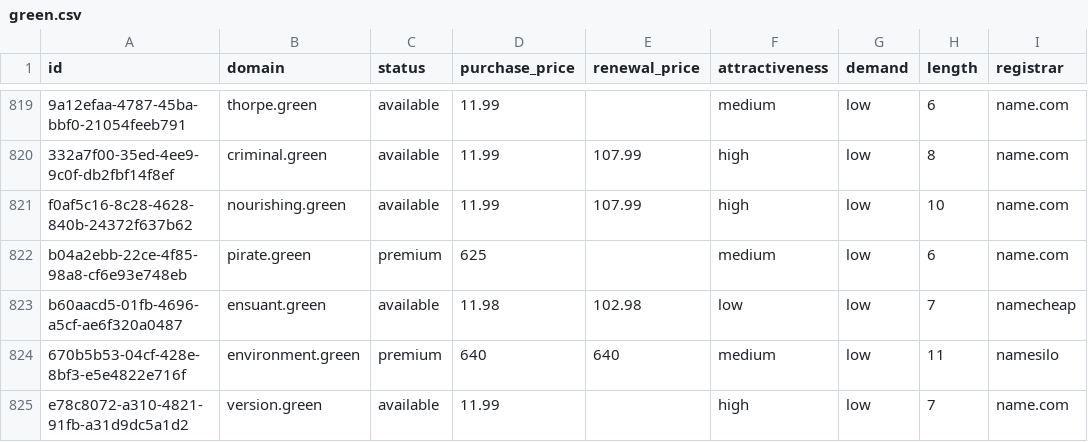
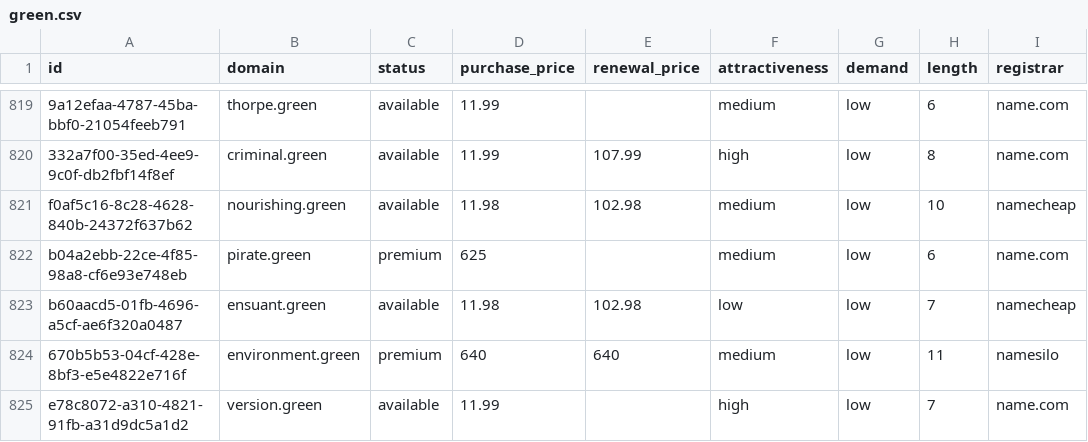
Before and after one commit to UniqueDomains/green-oneword-domains, a CSV file: green.csv, drawn as a sheet; only a part is shown, gaps mark what is left out; the diff names each change by its address in the sheet, - before the commit and + after, or states it on an @@ line.

Commit message:
Domains update

```diff
--- a/green.csv
+++ b/green.csv
-D821 (purchase_price): 11.99
+D821 (purchase_price): 11.98
-E821 (renewal_price): 107.99
+E821 (renewal_price): 102.98
-F821 (attractiveness): high
+F821 (attractiveness): medium
-I821 (registrar): name.com
+I821 (registrar): namecheap
```
Also changed, not shown: 4 other files.
